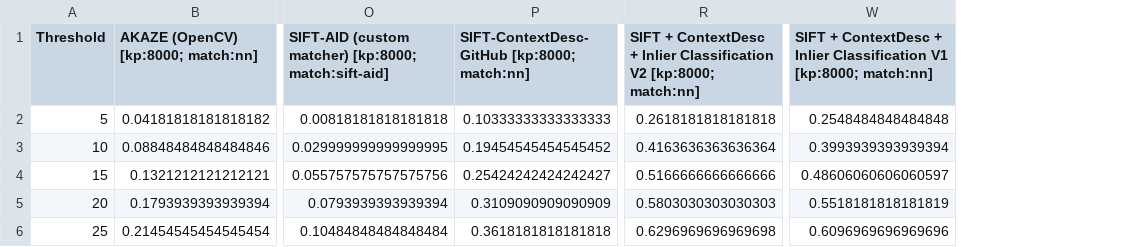
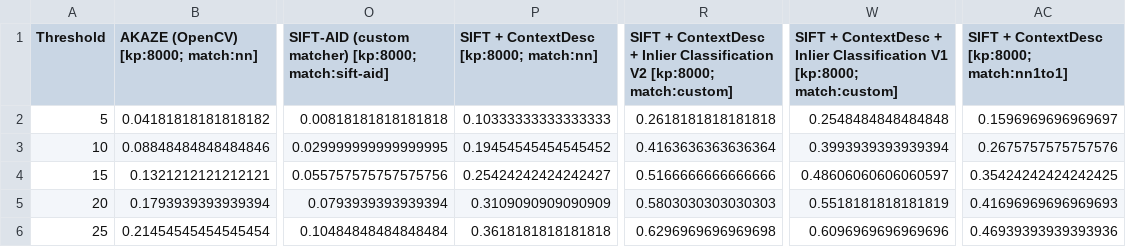
Before and after one commit to image-matching-workshop/image-matching-workshop.github.io, a CSV file: csv/mvs-map-th-bagsize-3-kp-8000.csv, drawn as a sheet; only a part is shown, gaps mark what is left out; the diff names each change by its address in the sheet, - before the commit and + after, or states it on an @@ line.

```diff
--- a/csv/mvs-map-th-bagsize-3-kp-8000.csv
+++ b/csv/mvs-map-th-bagsize-3-kp-8000.csv
+column AC, rows 1-6: SIFT + ContextDesc [kp:8000; match:nn1to1] | 0.1596969696969697 | 0.2675757575757576 | 0.35424242424242425 | 0.41696969696969693 | 0.46939393939393936
-P1: SIFT-ContextDesc-GitHub [kp:8000; match:nn]
+P1: SIFT + ContextDesc [kp:8000; match:nn]
-R1: …V2 [kp:8000; match:nn]
+R1: …V2 [kp:8000; match:custom]
-W1: …V1 [kp:8000; match:nn]
+W1: …V1 [kp:8000; match:custom]
```
Also changed, not shown: csv/mvs-map15-perseq-kp-8000.csv, csv/mvs-map15-perseq.csv, 25 other files.
